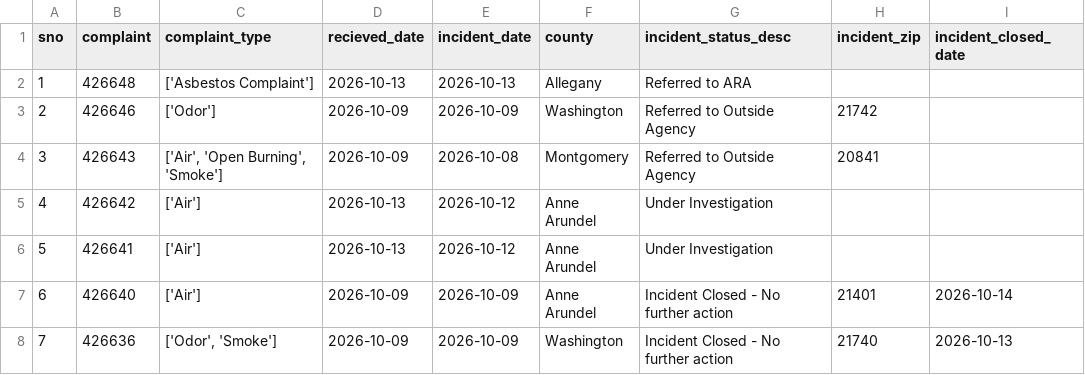
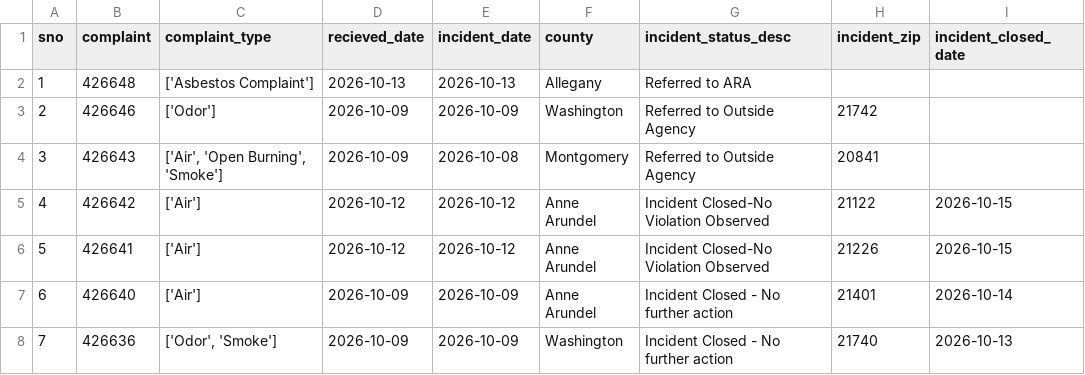
Before and after one commit to anastasiajourno/live_pipeline, a CSV file: exported_data/all_complaints.csv, drawn as a sheet; only a part is shown.

```diff
--- a/exported_data/all_complaints.csv
+++ b/exported_data/all_complaints.csv
@@ -4,4 +4,4 @@ sno,complaint,complaint_type,recieved_date,incident_date,county,incident_status_
 3,426643,"['Air', 'Open Burning', 'Smoke']",2026-10-09,2026-10-08,Montgomery,Referred to Outside Agency,20841,
-4,426642,['Air'],2026-10-13,2026-10-12,Anne Arundel,Under Investigation,,
-5,426641,['Air'],2026-10-13,2026-10-12,Anne Arundel,Under Investigation,,
+4,426642,['Air'],2026-10-12,2026-10-12,Anne Arundel,Incident Closed-No Violation Observed,21122,2026-10-15
+5,426641,['Air'],2026-10-12,2026-10-12,Anne Arundel,Incident Closed-No Violation Observed,21226,2026-10-15
 6,426640,['Air'],2026-10-09,2026-10-09,Anne Arundel,Incident Closed - No further action,21401,2026-10-14
```
Also changed, not shown: exported_data/complaint_type_frequency.csv, exported_data/county_frequency.csv.
